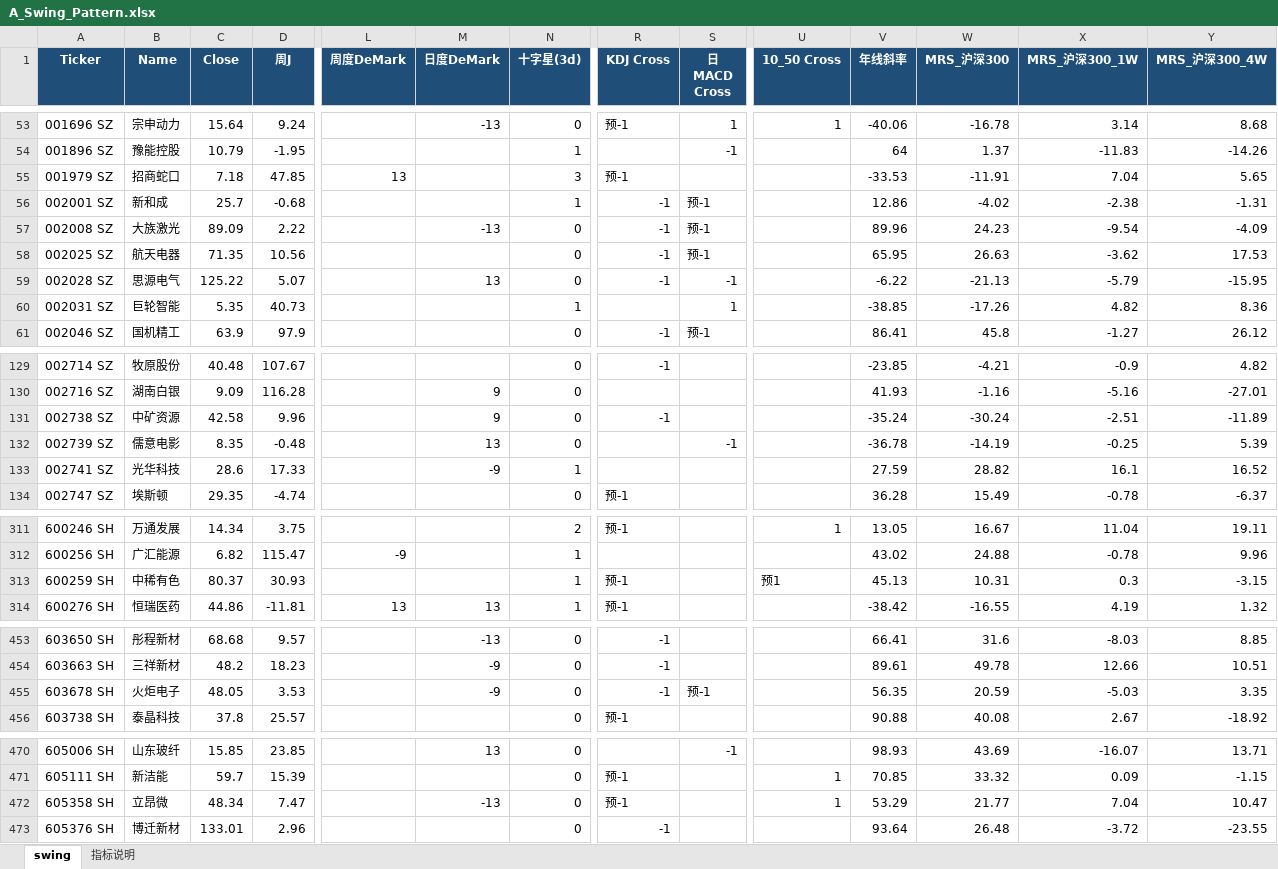
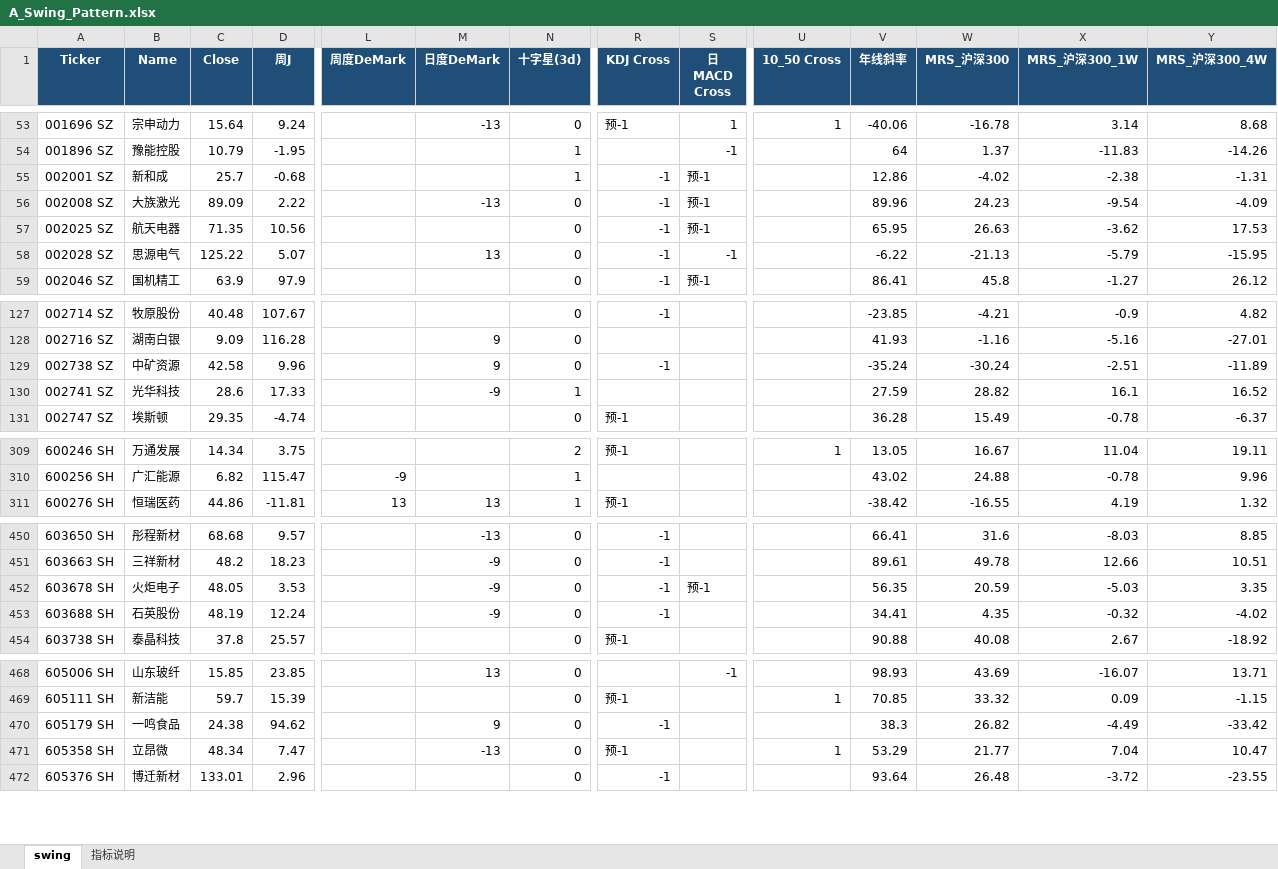
Before and after one commit to jibom/swing-pattern, an Excel workbook: A_Swing_Pattern.xlsx, sheet swing, drawn as a sheet; only a part is shown, gaps mark what is left out; values as stored, in another font and other column widths than the file's, no borders; removed rows and columns are numbered as before the commit, all else as after; rows hold the shown columns only; the diff covers the shown part only; the diff names each change by its address in the sheet, - before the commit and + after, or states it on an @@ line.

```diff
--- a/A_Swing_Pattern.xlsx (sheet swing)
+++ b/A_Swing_Pattern.xlsx (sheet swing)
-row 55: 001979 SZ | 招商蛇口 | 7.18 | 47.85 | 13 |  | 3 | 预-1 |  |  | -33.53 | -11.91 | 7.04 | 5.65
-row 60: 002031 SZ | 巨轮智能 | 5.35 | 40.73 |  |  | 1 |  | 1 |  | -38.85 | -17.26 | 4.82 | 8.36
-row 132: 002739 SZ | 儒意电影 | 8.35 | -0.48 |  | 13 | 0 |  | -1 |  | -36.78 | -14.19 | -0.25 | 5.39
-row 313: 600259 SH | 中稀有色 | 80.37 | 30.93 |  |  | 1 | 预-1 |  | 预1 | 45.13 | 10.31 | 0.3 | -3.15
+row 453: 603688 SH | 石英股份 | 48.19 | 12.24 |  | -9 | 0 | -1 |  |  | 34.41 | 4.35 | -0.32 | -4.02
+row 470: 605179 SH | 一鸣食品 | 24.38 | 94.62 |  | 9 | 0 | -1 |  |  | 38.3 | 26.82 | -4.49 | -33.42
```
Also changed, not shown: 2 added rows elsewhere in this sheet, ETF_Swing_Pattern.xlsx, HK_Swing_Pattern.xlsx, 2 other files.
